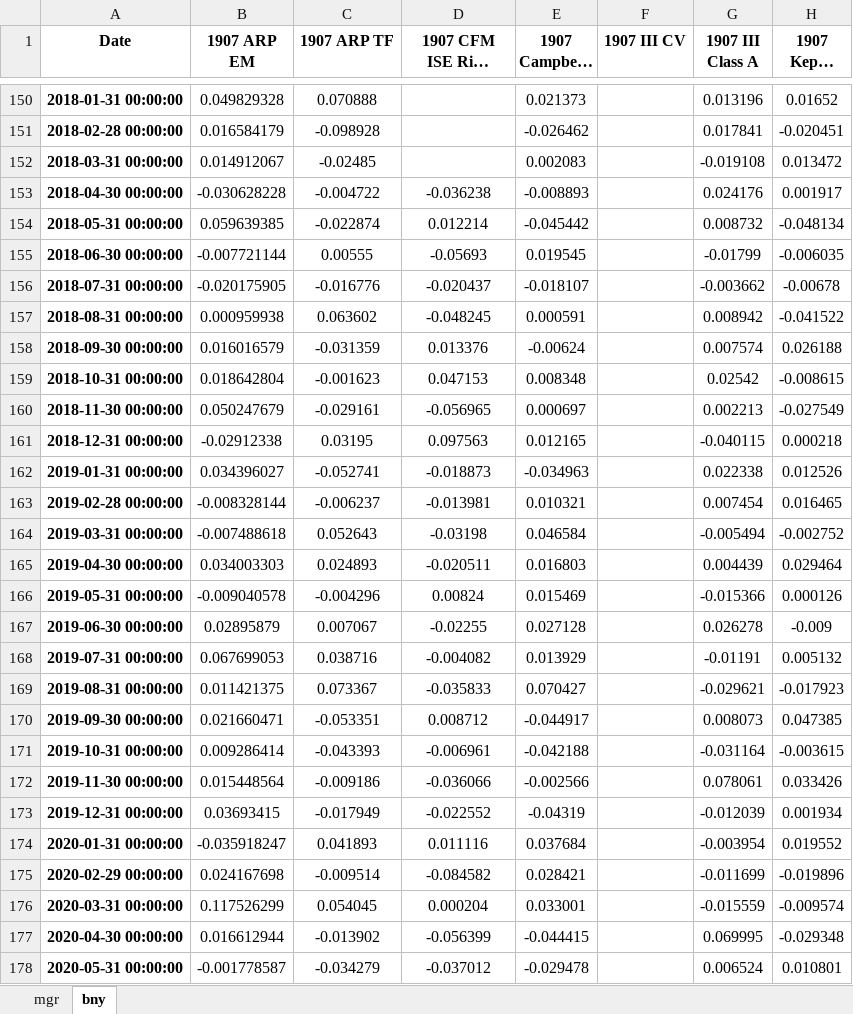
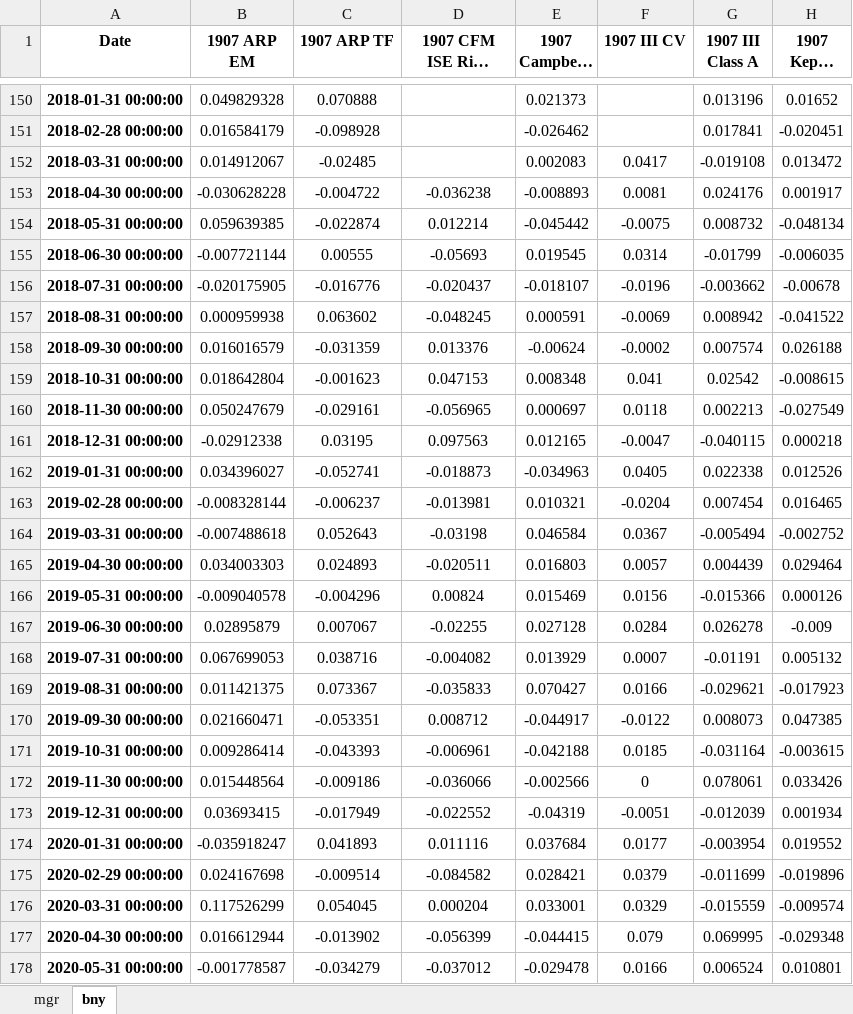
Before and after one commit to pforjoeUPS/RMP, an Excel workbook: EquityHedging/data/liq_alts/mgr_data_m.xlsx, sheet bny, drawn as a sheet; only a part is shown, gaps mark what is left out; long unchanged cells end in …; values as stored, in another font and other column widths than the file's, no borders; conditional formats not drawn; the diff covers the shown part only; the diff names each change by its address in the sheet, - before the commit and + after, or states it on an @@ line.

Commit message:
Update mgr_data_m.xlsx

```diff
--- a/EquityHedging/data/liq_alts/mgr_data_m.xlsx (sheet bny)
+++ b/EquityHedging/data/liq_alts/mgr_data_m.xlsx (sheet bny)
-F152 (1907 III CV): (empty)
+F152 (1907 III CV): 0.0417
-F153 (1907 III CV): (empty)
+F153 (1907 III CV): 0.0081
-F154 (1907 III CV): (empty)
+F154 (1907 III CV): -0.0075
-F155 (1907 III CV): (empty)
+F155 (1907 III CV): 0.0314
-F156 (1907 III CV): (empty)
+F156 (1907 III CV): -0.0196
-F157 (1907 III CV): (empty)
+F157 (1907 III CV): -0.0069
-F158 (1907 III CV): (empty)
+F158 (1907 III CV): -0.0002
-F159 (1907 III CV): (empty)
+F159 (1907 III CV): 0.041
-F160 (1907 III CV): (empty)
+F160 (1907 III CV): 0.0118
-F161 (1907 III CV): (empty)
+F161 (1907 III CV): -0.0047
-F162 (1907 III CV): (empty)
+F162 (1907 III CV): 0.0405
-F163 (1907 III CV): (empty)
+F163 (1907 III CV): -0.0204
-F164 (1907 III CV): (empty)
+F164 (1907 III CV): 0.0367
-F165 (1907 III CV): (empty)
+F165 (1907 III CV): 0.0057
-F166 (1907 III CV): (empty)
+F166 (1907 III CV): 0.0156
-F167 (1907 III CV): (empty)
+F167 (1907 III CV): 0.0284
-F168 (1907 III CV): (empty)
+F168 (1907 III CV): 0.0007
-F169 (1907 III CV): (empty)
+F169 (1907 III CV): 0.0166
-F170 (1907 III CV): (empty)
+F170 (1907 III CV): -0.0122
-F171 (1907 III CV): (empty)
+F171 (1907 III CV): 0.0185
-F172 (1907 III CV): (empty)
+F172 (1907 III CV): 0
-F173 (1907 III CV): (empty)
+F173 (1907 III CV): -0.0051
-F174 (1907 III CV): (empty)
+F174 (1907 III CV): 0.0177
-F175 (1907 III CV): (empty)
+F175 (1907 III CV): 0.0379
-F176 (1907 III CV): (empty)
+F176 (1907 III CV): 0.0329
-F177 (1907 III CV): (empty)
+F177 (1907 III CV): 0.079
-F178 (1907 III CV): (empty)
+F178 (1907 III CV): 0.0166
```
Also changed, not shown: 5 edited cells elsewhere in this sheet.
